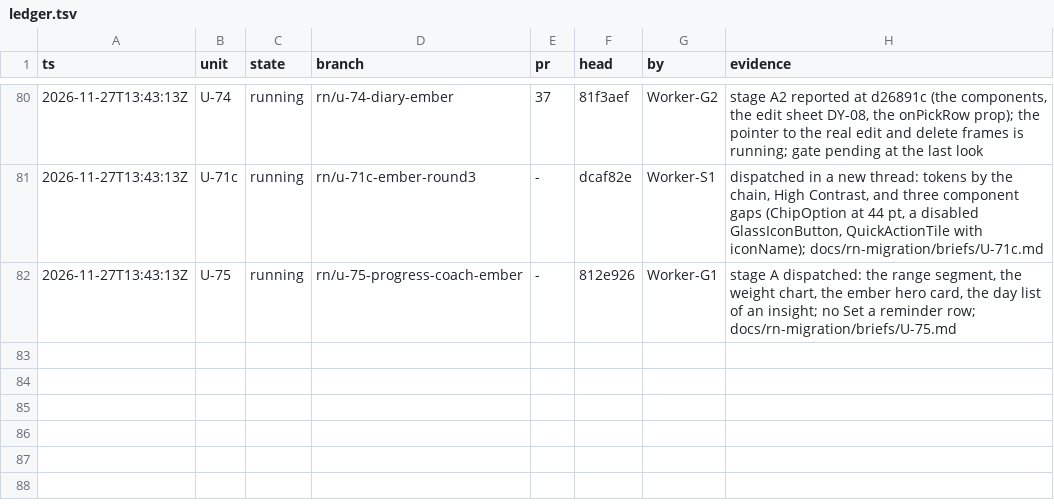
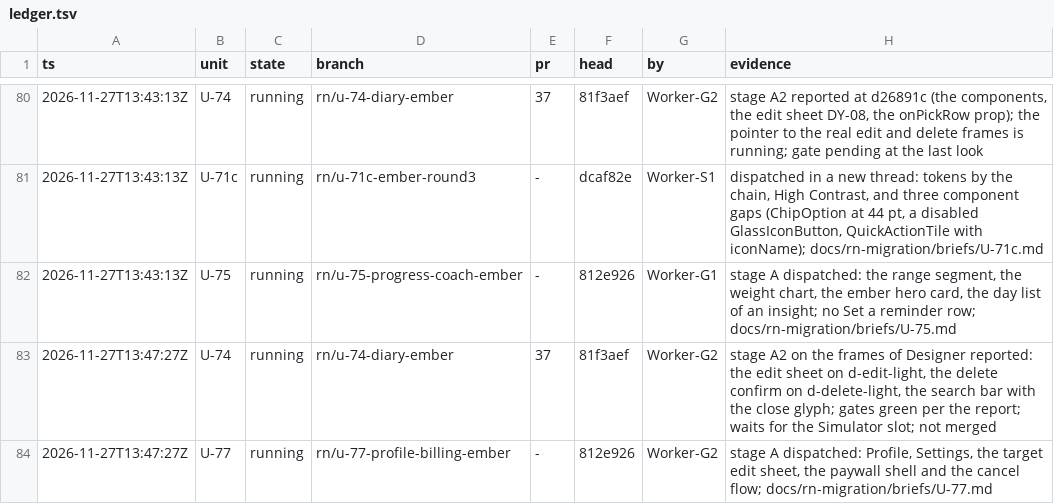
Before and after one commit to phuongddx/cal-ai-coach-app, a TSV file: docs/rn-migration/ledger.tsv, drawn as a sheet; only a part is shown, gaps mark what is left out; the diff names each change by its address in the sheet, - before the commit and + after, or states it on an @@ line.

```diff
--- a/docs/rn-migration/ledger.tsv
+++ b/docs/rn-migration/ledger.tsv
+row 83: 2026-11-27T13:47:27Z | U-74 | running | rn/u-74-diary-ember | 37 | 81f3aef | Worker-G2 | stage A2 on the frames of Designer reported: the edit sheet on d-edit-light, the delete confirm on d-delete-light, the search bar with the close glyph; gates green per the report; waits for the Simulator slot; not merged
+row 84: 2026-11-27T13:47:27Z | U-77 | running | rn/u-77-profile-billing-ember | - | 812e926 | Worker-G2 | stage A dispatched: Profile, Settings, the target edit sheet, the paywall shell and the cancel flow; docs/rn-migration/briefs/U-77.md
```
Also changed, not shown: docs/rn-migration/trail.tsv, 2 other files.
